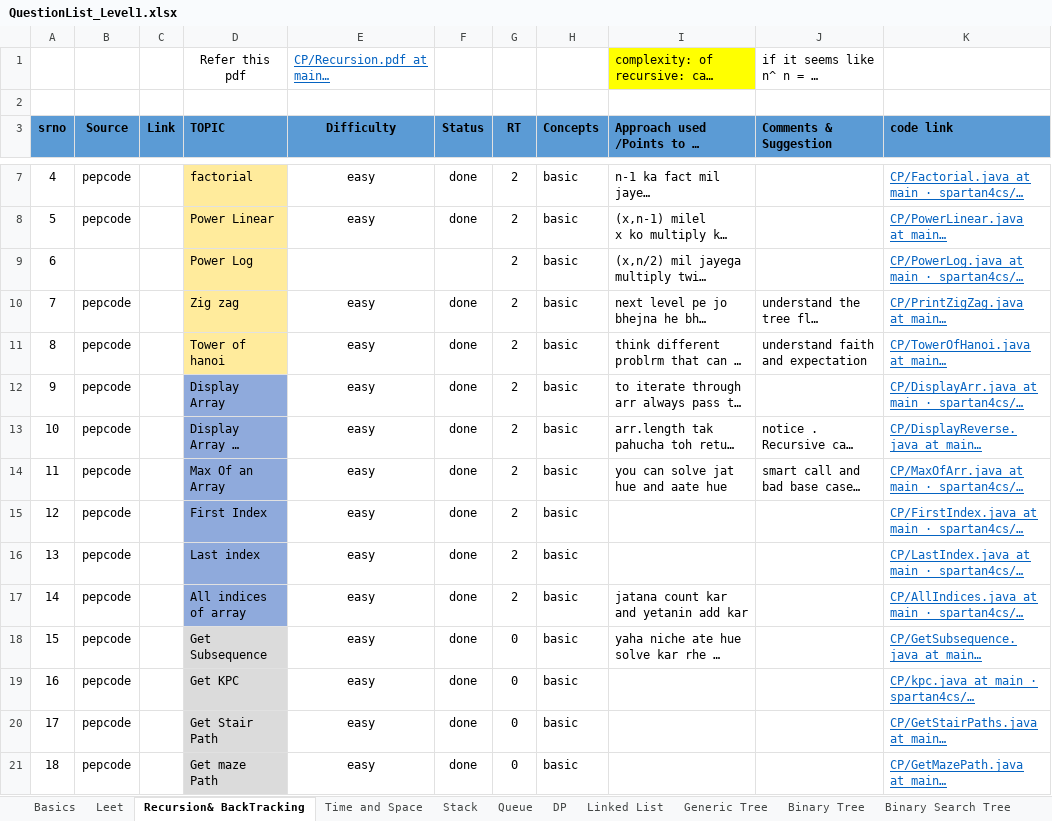
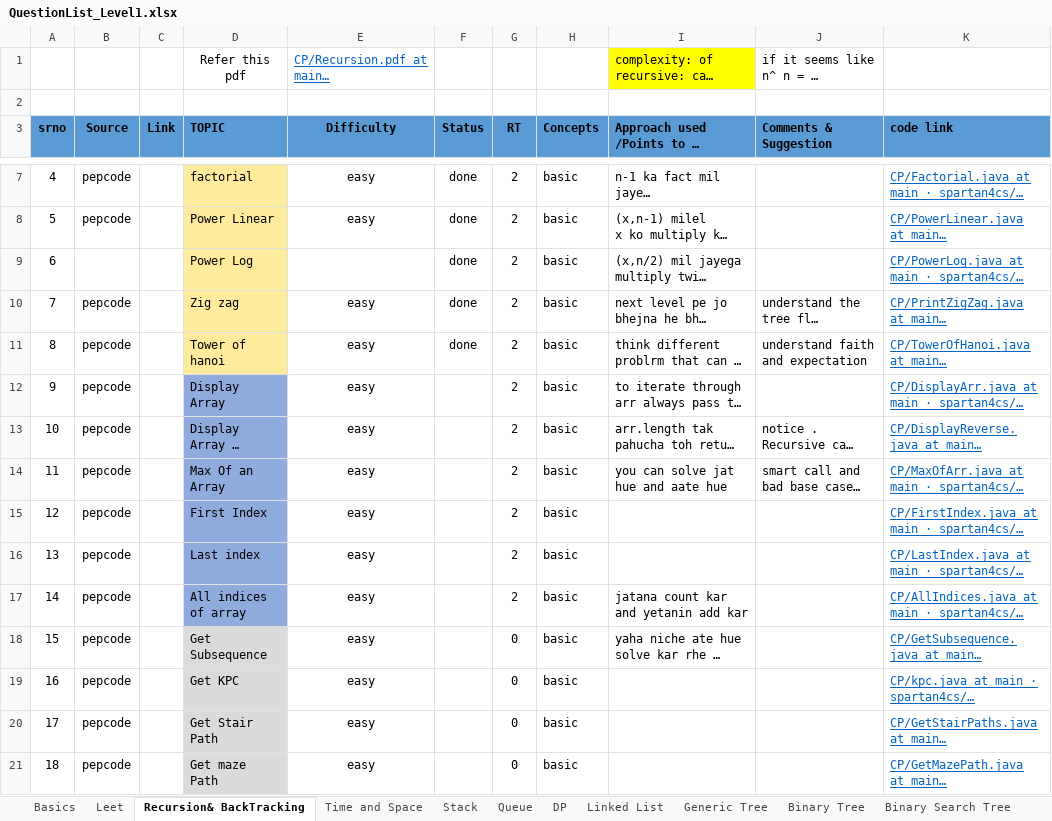
Before and after one commit to spartan4cs/CP, an Excel workbook: QuestionList_Level1.xlsx, sheet Recursion& BackTracking, drawn as a sheet; only a part is shown, gaps mark what is left out; long unchanged cells end in …; values as stored, in another font and other column widths than the file's, no borders; the diff covers the shown part only; the diff names each change by its address in the sheet, - before the commit and + after, or states it on an @@ line.

```diff
--- a/QuestionList_Level1.xlsx (sheet Recursion& BackTracking)
+++ b/QuestionList_Level1.xlsx (sheet Recursion& BackTracking)
-F9 (Status): (empty)
+F9 (Status): done
-F12:F21 (Status): done
+F12:F21 (Status): (empty)
```
Also changed, not shown: 12 edited cells elsewhere in this sheet, sheet Linked List, sheet Stack, sheet Queue, charts or pictures, 5 other files.
